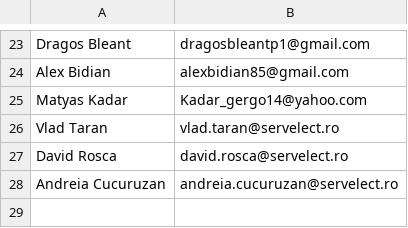
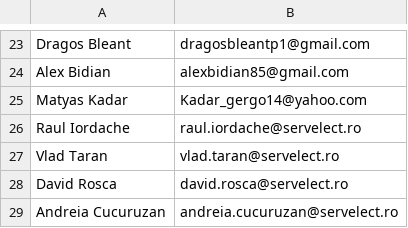
Before and after one commit to pontaj-servelect/pontaj, a CSV file: roster_template.csv, drawn as a sheet; only a part is shown, gaps mark what is left out.

Commit message:
Update roster_template.csv

```diff
--- a/roster_template.csv
+++ b/roster_template.csv
@@ -25,2 +25,3 @@ Alex Bidian,alexbidian85@gmail.com
 Matyas Kadar,Kadar_gergo14@yahoo.com
+Raul Iordache,raul.iordache@servelect.ro
 Vlad Taran,vlad.taran@servelect.ro
```
